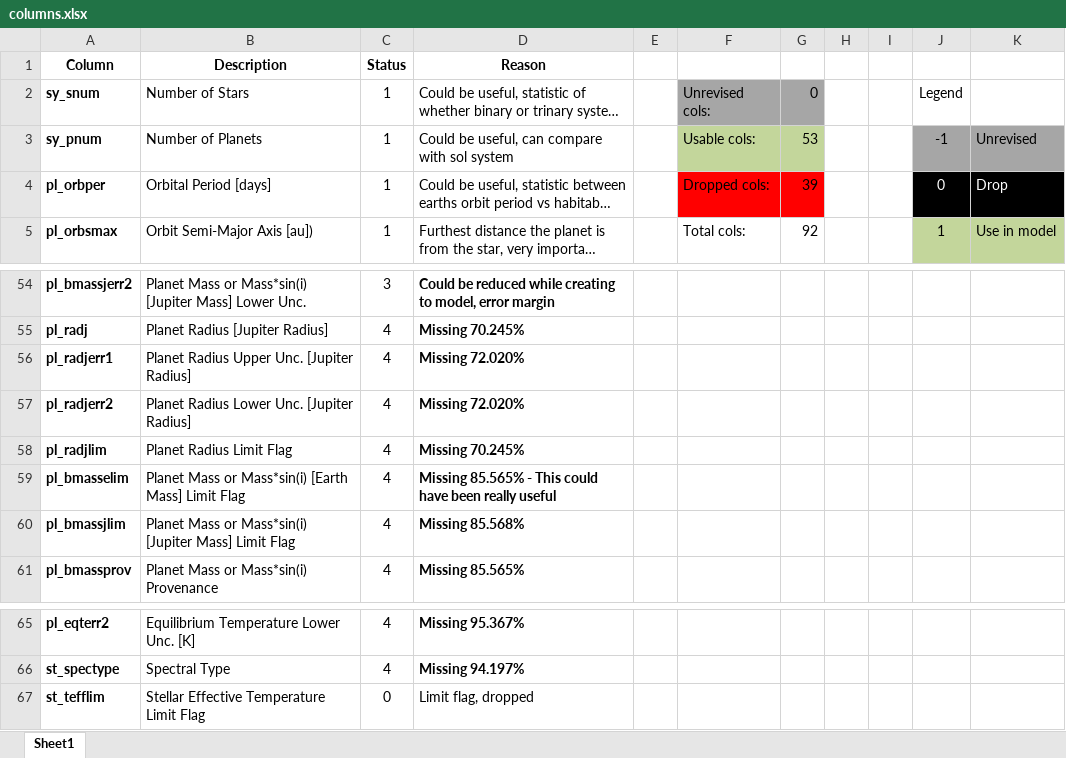
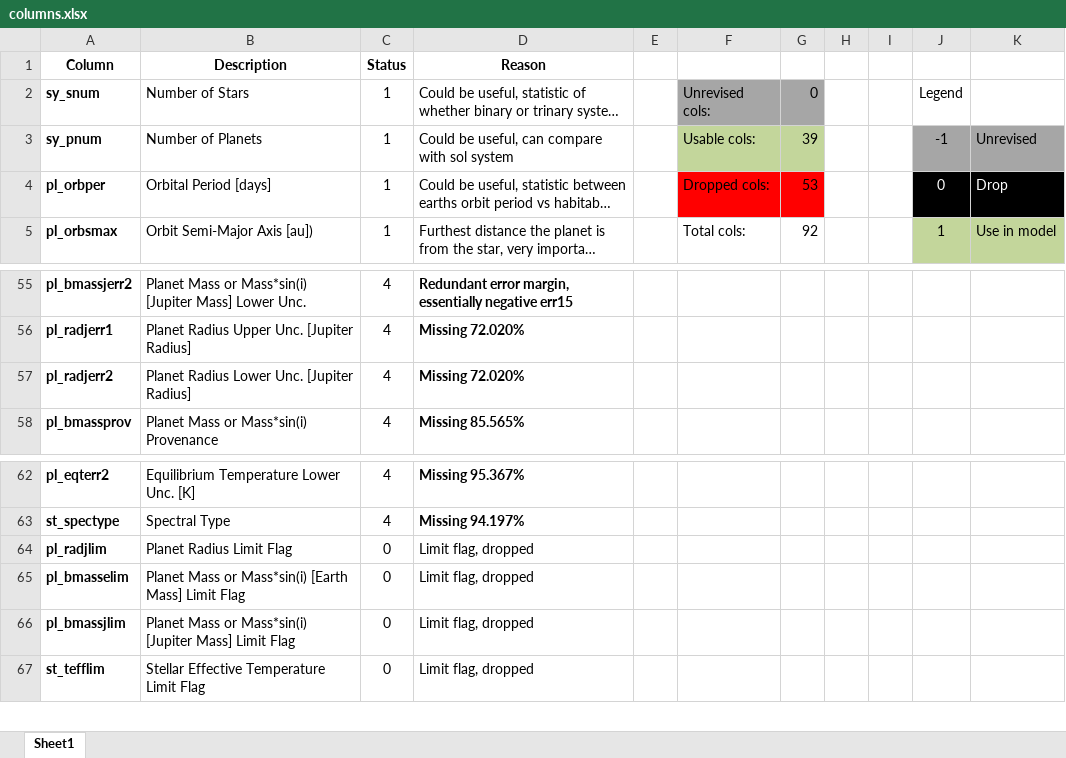
Before and after one commit to hikmetguner/exoplanet-habitability, an Excel workbook: columns.xlsx, sheet Sheet1, drawn as a sheet; only a part is shown, gaps mark what is left out; long unchanged cells end in …; values as stored, in another font and other column widths than the file's, no borders; conditional formats not drawn; removed rows and columns are numbered as before the commit, all else as after; the diff covers the shown part only; the diff names each change by its address in the sheet, - before the commit and + after, or states it on an @@ line.

```diff
--- a/columns.xlsx (sheet Sheet1)
+++ b/columns.xlsx (sheet Sheet1)
-G3: 53
+G3: 39
-G4: 39
+G4: 53
-C55 (Status): 3
+C55 (Status): 4
-D55 (Reason): Could be reduced while creating to model, error margin
+D55 (Reason): Redundant error margin, essentially negative err15
-row 55: pl_radj | Planet Radius [Jupiter Radius] | 4 | Missing 70.245%
-row 58: pl_radjlim | Planet Radius Limit Flag | 4 | Missing 70.245%
-row 59: pl_bmasselim | Planet Mass or Mass*sin(i) [Earth Mass] Limit Flag | 4 | Missing 85.565% - This could have been really useful
-row 60: pl_bmassjlim | Planet Mass or Mass*sin(i) [Jupiter Mass] Limit Flag | 4 | Missing 85.568%
+row 64: pl_radjlim | Planet Radius Limit Flag | 0 | Limit flag, dropped
+row 65: pl_bmasselim | Planet Mass or Mass*sin(i) [Earth Mass] Limit Flag | 0 | Limit flag, dropped
+row 66: pl_bmassjlim | Planet Mass or Mass*sin(i) [Jupiter Mass] Limit Flag | 0 | Limit flag, dropped
```
Also changed, not shown: 15 added rows and 14 removed rows elsewhere in this sheet.
